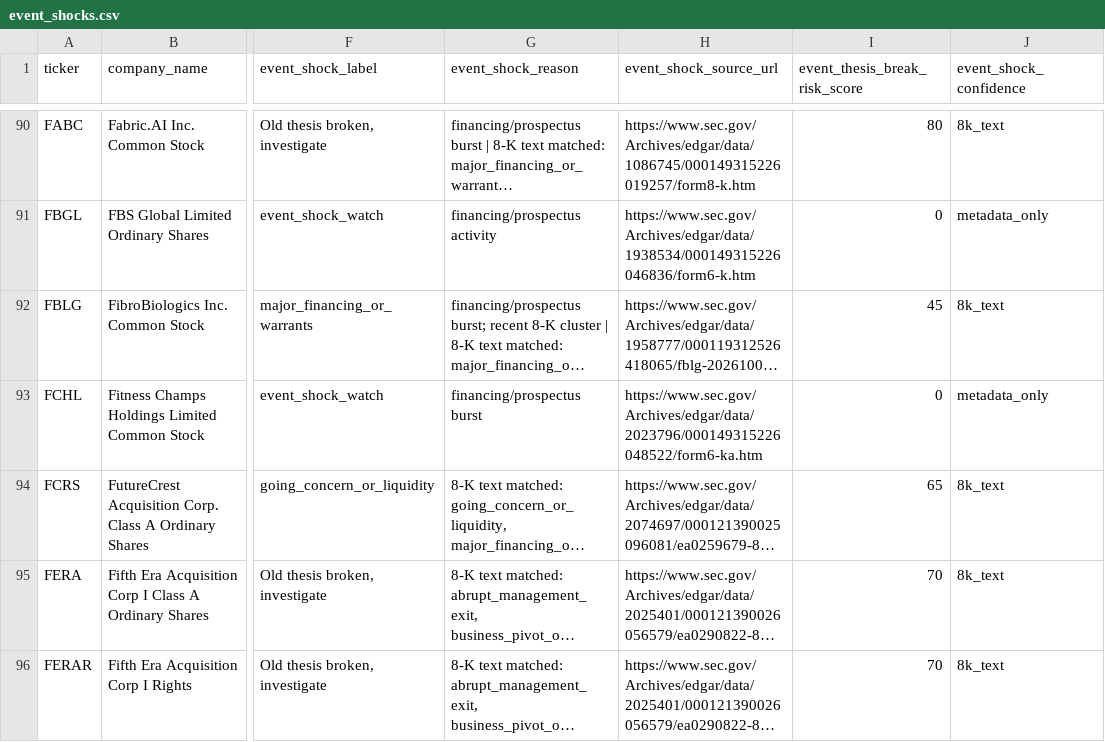
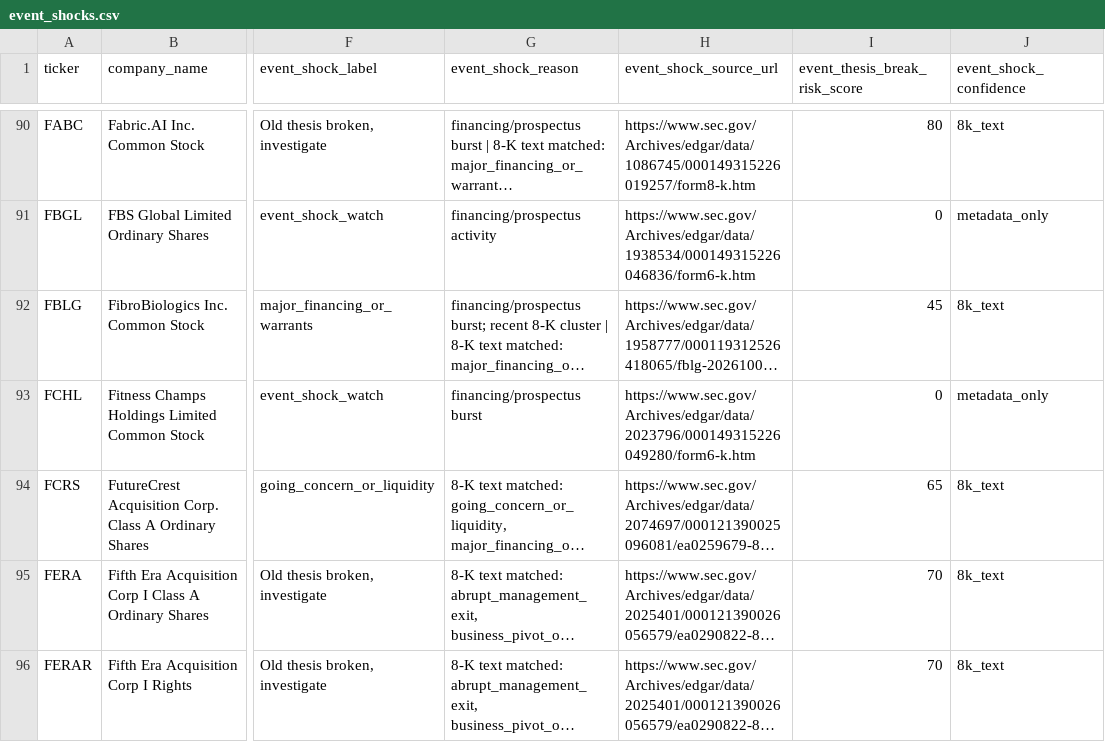
Before and after one commit to Kastnermj/mysterymachine, a CSV file: data/processed/event_shocks.csv, drawn as a sheet; only a part is shown, gaps mark what is left out; long unchanged cells end in …; the diff covers the shown part only; the diff names each change by its address in the sheet, - before the commit and + after, or states it on an @@ line.

```diff
--- a/data/processed/event_shocks.csv
+++ b/data/processed/event_shocks.csv
-H93 (event_shock_source_url): https://www.sec.gov/Archives/edgar/data/2023796/000149315226048522/form6-ka.htm
+H93 (event_shock_source_url): https://www.sec.gov/Archives/edgar/data/2023796/000149315226049280/form6-k.htm
```
Also changed, not shown: 15 edited cells elsewhere in this file, data/processed/price_history_features.csv, data/processed/research_batch.csv, 9 other files.
